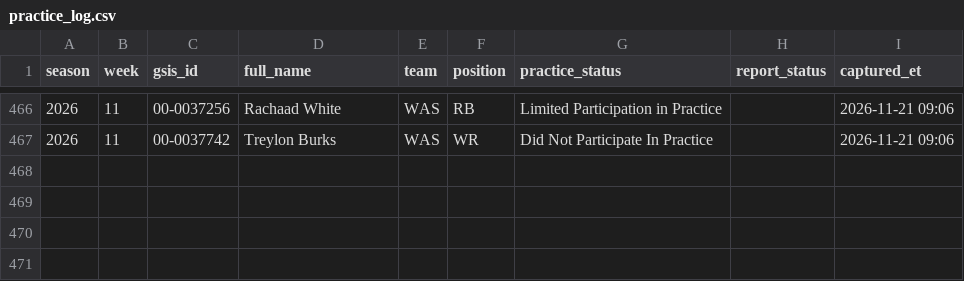
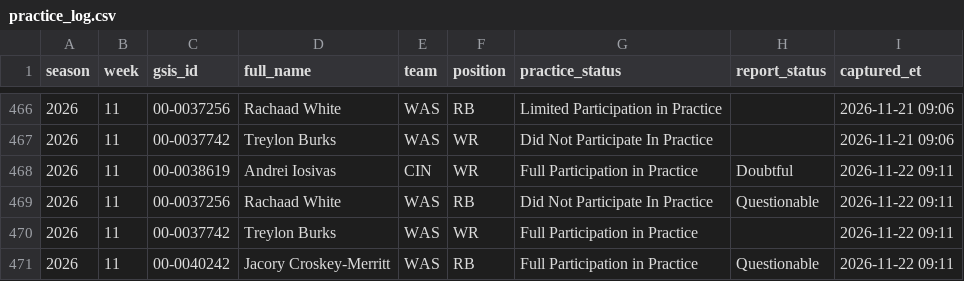
Before and after one commit to paintthedog/nfl-insights, a CSV file: pipeline/data/practice_log.csv, drawn as a sheet; only a part is shown, gaps mark what is left out; the diff names each change by its address in the sheet, - before the commit and + after, or states it on an @@ line.

```diff
--- a/pipeline/data/practice_log.csv
+++ b/pipeline/data/practice_log.csv
+row 468: 2026 | 11 | 00-0038619 | Andrei Iosivas | CIN | WR | Full Participation in Practice | Doubtful | 2026-11-22 09:11
+row 469: 2026 | 11 | 00-0037256 | Rachaad White | WAS | RB | Did Not Participate In Practice | Questionable | 2026-11-22 09:11
+row 470: 2026 | 11 | 00-0037742 | Treylon Burks | WAS | WR | Full Participation in Practice |  | 2026-11-22 09:11
+row 471: 2026 | 11 | 00-0040242 | Jacory Croskey-Merritt | WAS | RB | Full Participation in Practice | Questionable | 2026-11-22 09:11
```
Also changed, not shown: pipeline/data/line_history.csv, pipeline/forecasts_wk11.csv, 29 other files.
